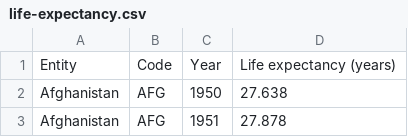
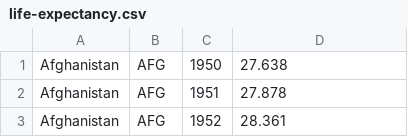
Before and after one commit to emilycordero/CSE-110, a CSV file: M11/life-expectancy.csv, drawn as a sheet; only a part is shown; the shorter side is filled out with more unchanged rows; the diff names each change by its address in the sheet, - before the commit and + after, or states it on an @@ line.

Commit message:
life_expectancy

```diff
--- a/M11/life-expectancy.csv
+++ b/M11/life-expectancy.csv
-row 1: Entity | Code | Year | Life expectancy (years)
```
Also changed, not shown: 1 other file.
